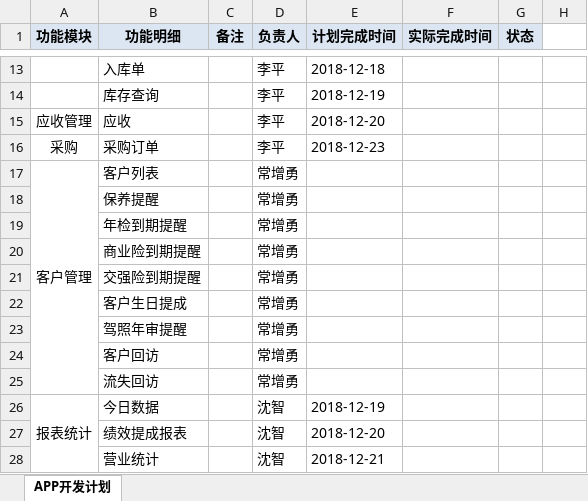
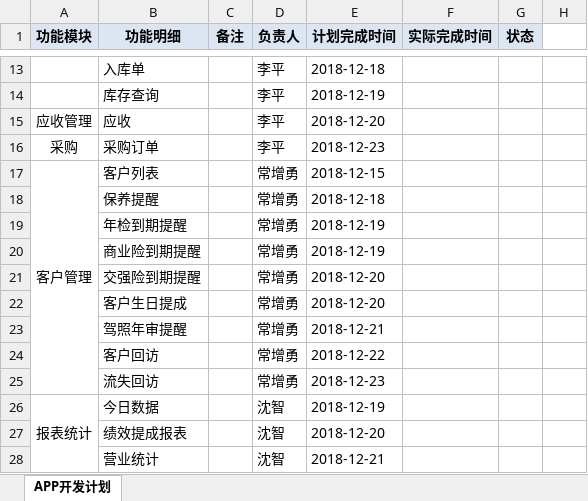
Before and after one commit to dinglingbo/test, an Excel workbook: DOC/开发计划/DMS开发计划-12.12-APP.xlsx, sheet APP开发计划, drawn as a sheet; only a part is shown, gaps mark what is left out; values as stored, in another font and other column widths than the file's, no borders; the diff names each change by its address in the sheet, - before the commit and + after, or states it on an @@ line.

```diff
--- a/DOC/开发计划/DMS开发计划-12.12-APP.xlsx (sheet APP开发计划)
+++ b/DOC/开发计划/DMS开发计划-12.12-APP.xlsx (sheet APP开发计划)
-E17 (计划完成时间): (empty)
+E17 (计划完成时间): 2018-12-15
-E18 (计划完成时间): (empty)
+E18 (计划完成时间): 2018-12-18
-E19:E20 (计划完成时间): (empty)
+E19:E20 (计划完成时间): 2018-12-19
-E21:E22 (计划完成时间): (empty)
+E21:E22 (计划完成时间): 2018-12-20
-E23 (计划完成时间): (empty)
+E23 (计划完成时间): 2018-12-21
-E24 (计划完成时间): (empty)
+E24 (计划完成时间): 2018-12-22
-E25 (计划完成时间): (empty)
+E25 (计划完成时间): 2018-12-23
```
Also changed, not shown: 3 other files.
